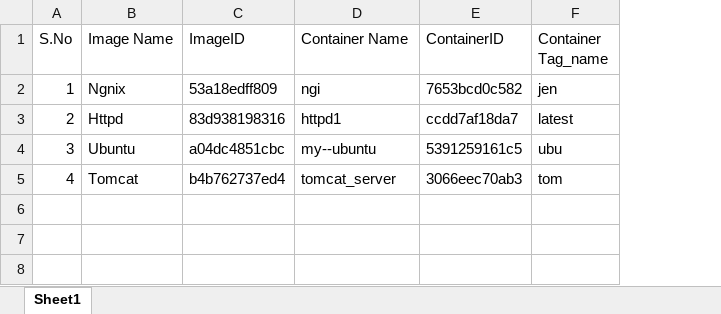
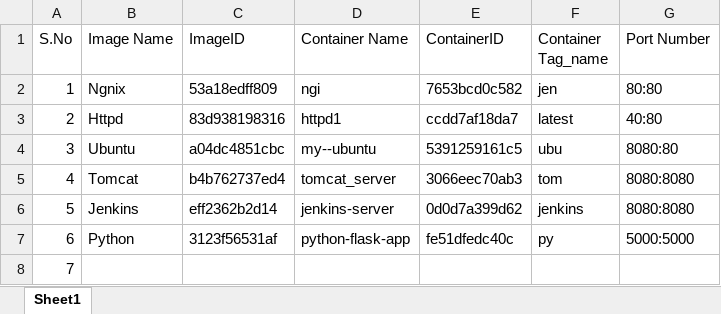
Before and after one commit to Deepthi798/Puropale_documents, an Excel workbook: Docker.xlsx, sheet Sheet1, drawn as a sheet; values as stored, in another font and other column widths than the file's, no borders; the diff names each change by its address in the sheet, - before the commit and + after, or states it on an @@ line.

Commit message:
Excel

```diff
--- a/Docker.xlsx (sheet Sheet1)
+++ b/Docker.xlsx (sheet Sheet1)
+column G (Port Number), rows 2-5: 80:80 | 40:80 | 8080:80 | 8080:8080
+row 6: 5 | Jenkins | eff2362b2d14 | jenkins-server | 0d0d7a399d62 | jenkins | 8080:8080
+row 7: 6 | Python | 3123f56531af | python-flask-app | fe51dfedc40c | py | 5000:5000
+row 8: 7
```
